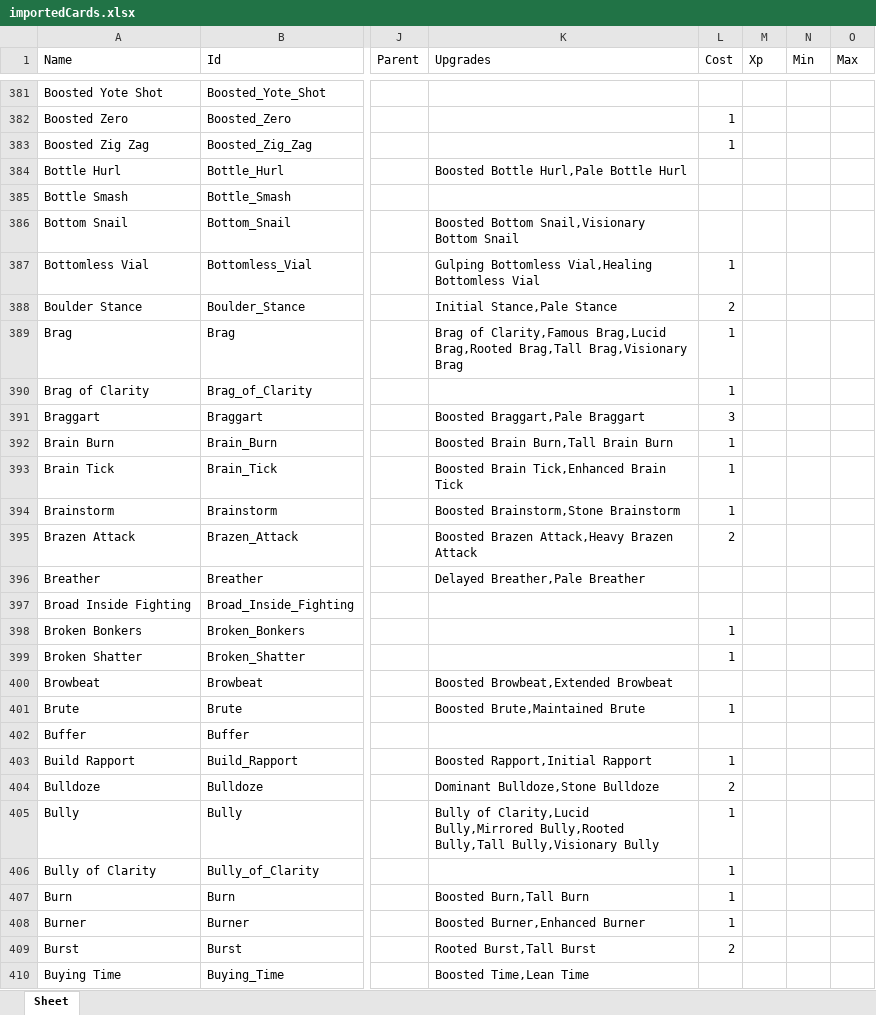
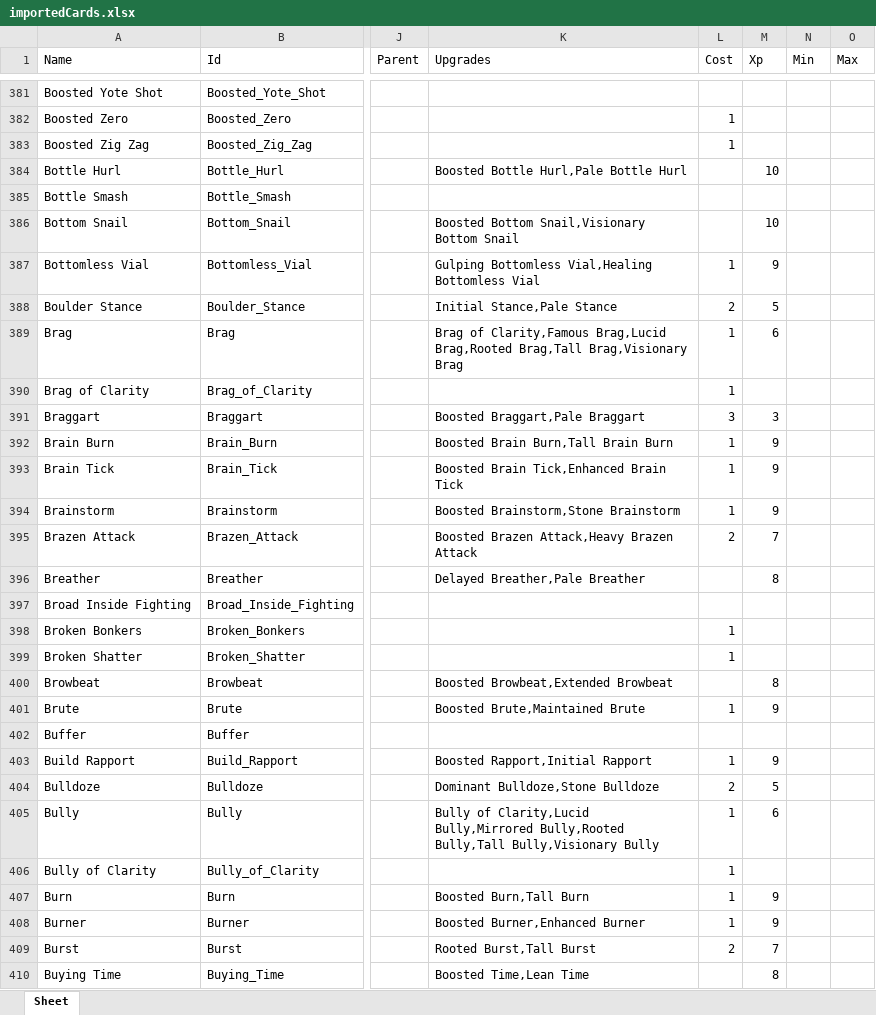
Before and after one commit to Aurelain/GriftlandsWiki, an Excel workbook: sheets/importedCards.xlsx, sheet Sheet, drawn as a sheet; only a part is shown, gaps mark what is left out; values as stored, in another font and other column widths than the file's, no borders; the diff covers the shown part only; the diff names each change by its address in the sheet, - before the commit and + after, or states it on an @@ line.

```diff
--- a/sheets/importedCards.xlsx (sheet Sheet)
+++ b/sheets/importedCards.xlsx (sheet Sheet)
-M384 (Xp): (empty)
+M384 (Xp): 10
-M386 (Xp): (empty)
+M386 (Xp): 10
-M387 (Xp): (empty)
+M387 (Xp): 9
-M388 (Xp): (empty)
+M388 (Xp): 5
-M389 (Xp): (empty)
+M389 (Xp): 6
-M391 (Xp): (empty)
+M391 (Xp): 3
-M392:M394 (Xp): (empty)
+M392:M394 (Xp): 9
-M395 (Xp): (empty)
+M395 (Xp): 7
-M396 (Xp): (empty)
+M396 (Xp): 8
-M400 (Xp): (empty)
+M400 (Xp): 8
-M401 (Xp): (empty)
+M401 (Xp): 9
-M403 (Xp): (empty)
+M403 (Xp): 9
-M404 (Xp): (empty)
+M404 (Xp): 5
-M405 (Xp): (empty)
+M405 (Xp): 6
-M407:M408 (Xp): (empty)
+M407:M408 (Xp): 9
-M409 (Xp): (empty)
+M409 (Xp): 7
-M410 (Xp): (empty)
+M410 (Xp): 8
```
Also changed, not shown: 537 edited cells elsewhere in this sheet, sheets/cards.xlsx, 3 other files.
